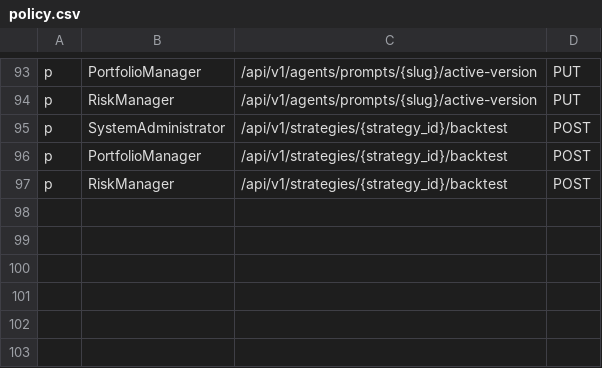
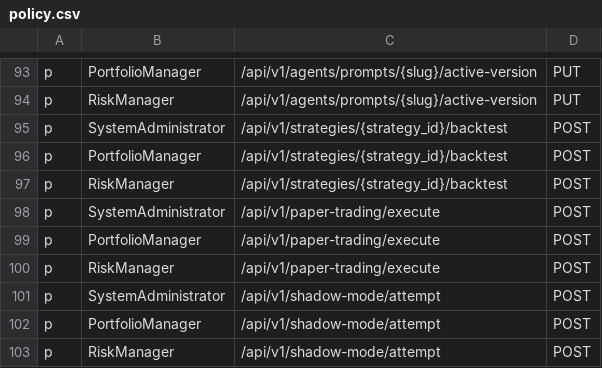
Before and after one commit to Ashfaque386/TradingOS, a CSV file: src/core/policy/policy.csv, drawn as a sheet; only a part is shown, gaps mark what is left out.

```diff
--- a/src/core/policy/policy.csv
+++ b/src/core/policy/policy.csv
@@ -97 +97,7 @@ p, PortfolioManager, /api/v1/strategies/{strategy_id}/backtest, POST
 p, RiskManager, /api/v1/strategies/{strategy_id}/backtest, POST
+p, SystemAdministrator, /api/v1/paper-trading/execute, POST
+p, PortfolioManager, /api/v1/paper-trading/execute, POST
+p, RiskManager, /api/v1/paper-trading/execute, POST
+p, SystemAdministrator, /api/v1/shadow-mode/attempt, POST
+p, PortfolioManager, /api/v1/shadow-mode/attempt, POST
+p, RiskManager, /api/v1/shadow-mode/attempt, POST
```
Also changed, not shown: 12 other files.
